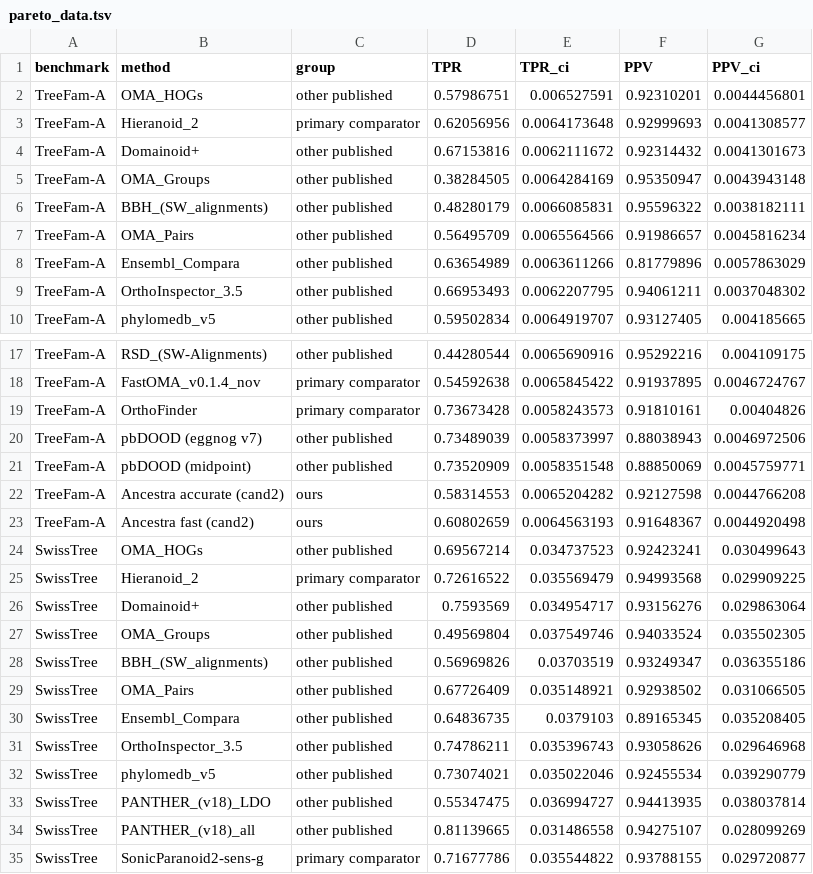
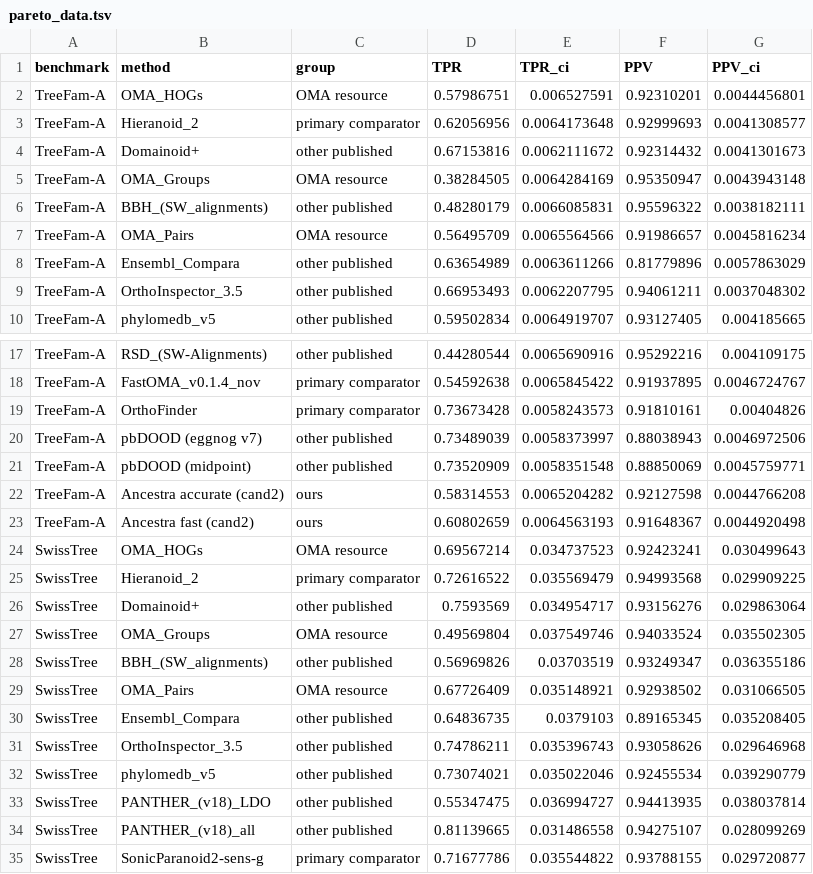
Before and after one commit to evocellnet/hackathon-p10-orthology-prediction, a TSV file: results/qfo_final/pareto_data.tsv, drawn as a sheet; only a part is shown, gaps mark what is left out.

```diff
--- a/results/qfo_final/pareto_data.tsv
+++ b/results/qfo_final/pareto_data.tsv
@@ -1,8 +1,8 @@
 benchmark	method	group	TPR	TPR_ci	PPV	PPV_ci
-TreeFam-A	OMA_HOGs	other published	0.57986751	0.006527591	0.92310201	0.0044456801
+TreeFam-A	OMA_HOGs	OMA resource	0.57986751	0.006527591	0.92310201	0.0044456801
 TreeFam-A	Hieranoid_2	primary comparator	0.62056956	0.0064173648	0.92999693	0.0041308577
 TreeFam-A	Domainoid+	other published	0.67153816	0.0062111672	0.92314432	0.0041301673
-TreeFam-A	OMA_Groups	other published	0.38284505	0.0064284169	0.95350947	0.0043943148
+TreeFam-A	OMA_Groups	OMA resource	0.38284505	0.0064284169	0.95350947	0.0043943148
 TreeFam-A	BBH_(SW_alignments)	other published	0.48280179	0.0066085831	0.95596322	0.0038182111
-TreeFam-A	OMA_Pairs	other published	0.56495709	0.0065564566	0.91986657	0.0045816234
+TreeFam-A	OMA_Pairs	OMA resource	0.56495709	0.0065564566	0.91986657	0.0045816234
 TreeFam-A	Ensembl_Compara	other published	0.63654989	0.0063611266	0.81779896	0.0057863029
@@ -23,8 +23,8 @@ TreeFam-A	Ancestra accurate (cand2)	ours	0.58314553	0.0065204282	0.92127598	0.00
 TreeFam-A	Ancestra fast (cand2)	ours	0.60802659	0.0064563193	0.91648367	0.0044920498
-SwissTree	OMA_HOGs	other published	0.69567214	0.034737523	0.92423241	0.030499643
+SwissTree	OMA_HOGs	OMA resource	0.69567214	0.034737523	0.92423241	0.030499643
 SwissTree	Hieranoid_2	primary comparator	0.72616522	0.035569479	0.94993568	0.029909225
 SwissTree	Domainoid+	other published	0.7593569	0.034954717	0.93156276	0.029863064
-SwissTree	OMA_Groups	other published	0.49569804	0.037549746	0.94033524	0.035502305
+SwissTree	OMA_Groups	OMA resource	0.49569804	0.037549746	0.94033524	0.035502305
 SwissTree	BBH_(SW_alignments)	other published	0.56969826	0.03703519	0.93249347	0.036355186
-SwissTree	OMA_Pairs	other published	0.67726409	0.035148921	0.92938502	0.031066505
+SwissTree	OMA_Pairs	OMA resource	0.67726409	0.035148921	0.92938502	0.031066505
 SwissTree	Ensembl_Compara	other published	0.64836735	0.0379103	0.89165345	0.035208405
```
Also changed, not shown: results/qfo_final/ablation.tsv, results/qfo_final/summary.tsv, 47 other files.
